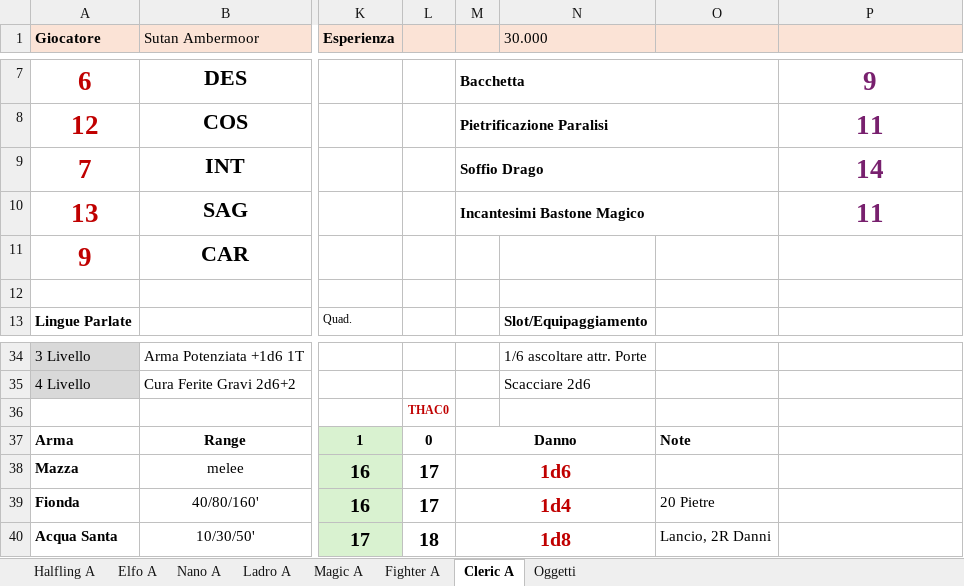
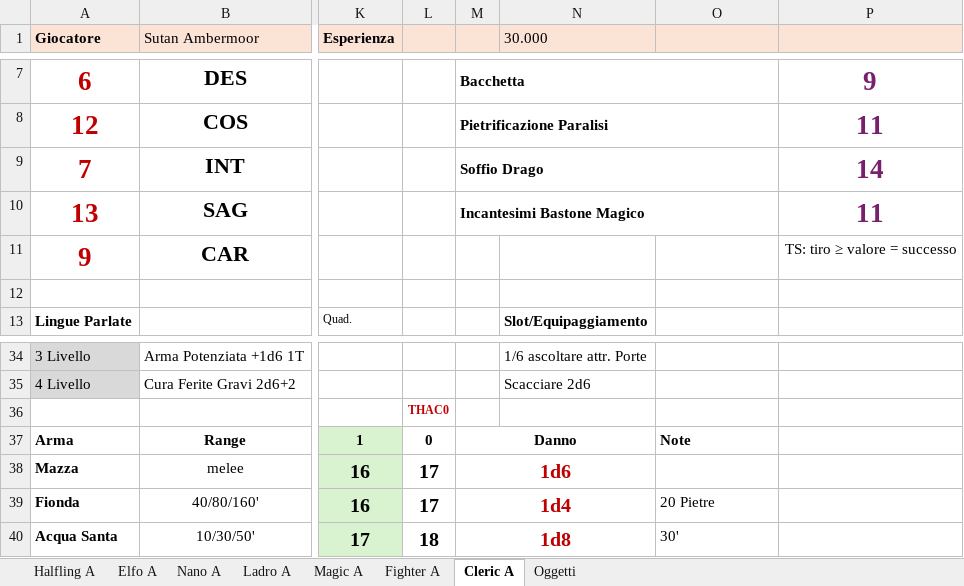
Before and after one commit to Maruga/Vampiri, an Excel workbook: Strumenti/Schede_DnD_BX91.xlsx, sheet Cleric A, drawn as a sheet; only a part is shown, gaps mark what is left out; values as stored, in another font and other column widths than the file's, no borders; the diff names each change by its address in the sheet, - before the commit and + after, or states it on an @@ line.

```diff
--- a/Strumenti/Schede_DnD_BX91.xlsx (sheet Cleric A)
+++ b/Strumenti/Schede_DnD_BX91.xlsx (sheet Cleric A)
-P11: (empty)
+P11: TS: tiro ≥ valore = successo
-O40: Lancio, 2R Danni
+O40: 30'
```
Also changed, not shown: sheet Oggetti, sheet Magic A, sheet Halfling A, sheet Elfo A, sheet Nano A, sheet Fighter A, 1 more sheet, 20 other files.
